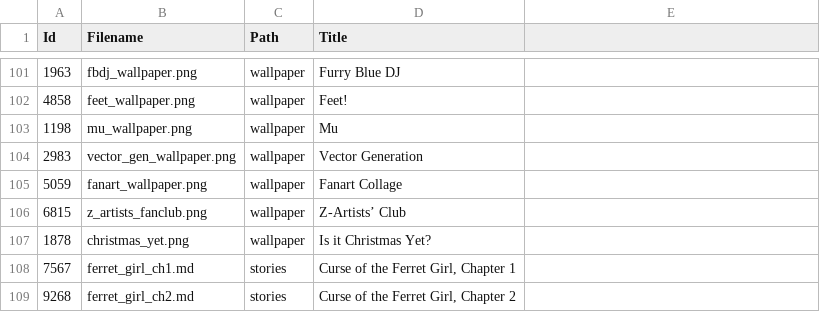
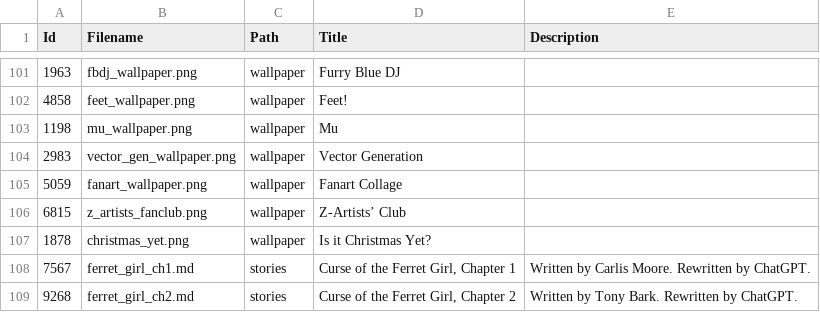
Before and after one commit to tonytins/cudoc, a CSV file: src/CaseyUniverse.DOC/wwwroot/data/gallery.csv, drawn as a sheet; only a part is shown, gaps mark what is left out; the diff names each change by its address in the sheet, - before the commit and + after, or states it on an @@ line.

Commit message:
Support for descriptions

```diff
--- a/src/CaseyUniverse.DOC/wwwroot/data/gallery.csv
+++ b/src/CaseyUniverse.DOC/wwwroot/data/gallery.csv
-E1: (empty)
+E1: Description
-E108 (Description): (empty)
+E108 (Description): Written by Carlis Moore. Rewritten by ChatGPT.
-E109 (Description): (empty)
+E109 (Description): Written by Tony Bark. Rewritten by ChatGPT.
```
Also changed, not shown: 4 other files.
